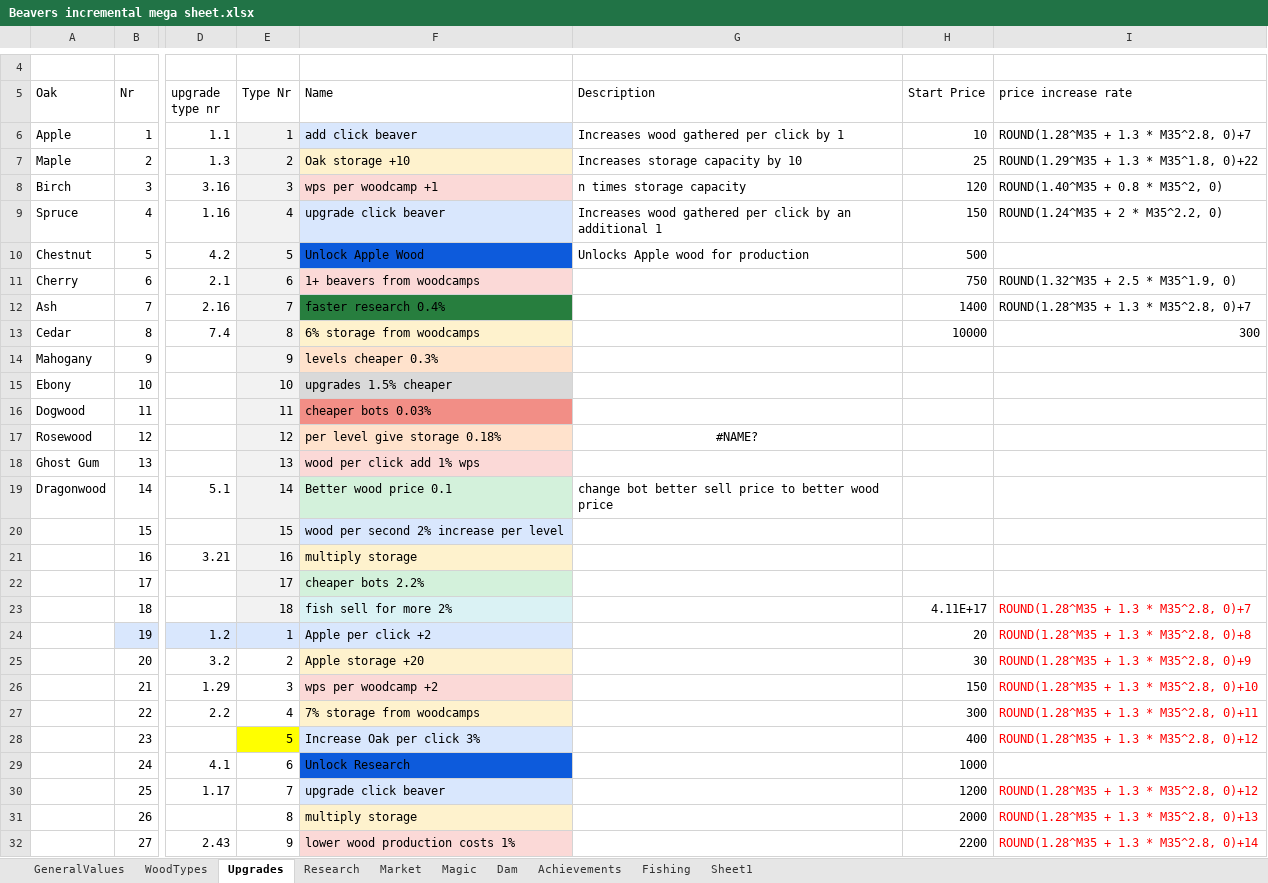
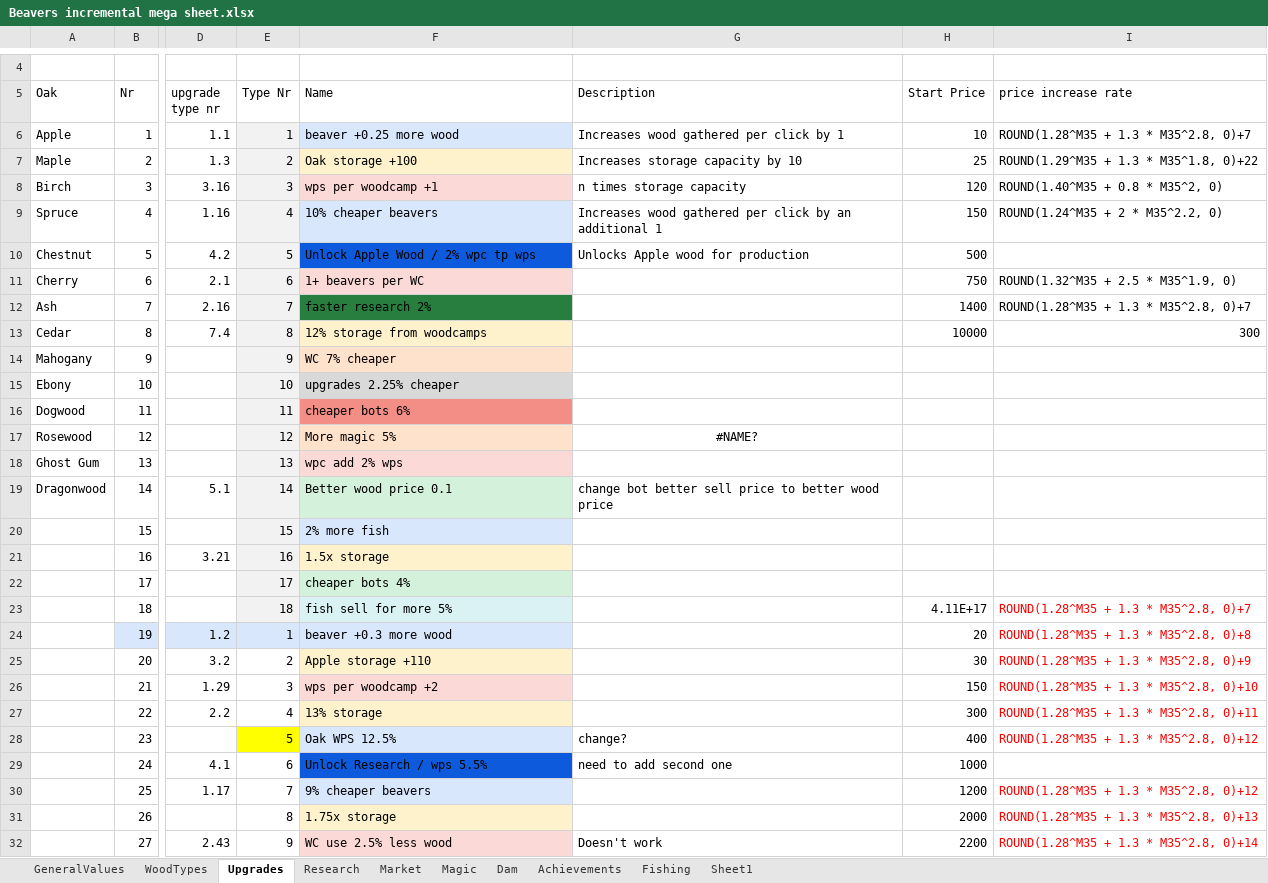
Before and after one commit to mdbernhards/BeaverIncremental, an Excel workbook: Beavers incremental mega sheet.xlsx, sheet Upgrades, drawn as a sheet; only a part is shown, gaps mark what is left out; values as stored, in another font and other column widths than the file's, no borders; the diff covers the shown part only; the diff names each change by its address in the sheet, - before the commit and + after, or states it on an @@ line.

Commit message:
Re-balancing and updating the start of the game
Completed removing Level logic, replaced with beavers, also switched woodcamps to being bought by gold,
Started balancing upgrades for games start (first wood tiers)
want to create save objects, so that so much gameplay isn't required for testing the game

```diff
--- a/Beavers incremental mega sheet.xlsx (sheet Upgrades)
+++ b/Beavers incremental mega sheet.xlsx (sheet Upgrades)
-F6 (Name): add click beaver
+F6 (Name): beaver +0.25 more wood
-F7 (Name): Oak storage +10
+F7 (Name): Oak storage +100
-F9 (Name): upgrade click beaver
+F9 (Name): 10% cheaper beavers
-F10 (Name): Unlock Apple Wood
+F10 (Name): Unlock Apple Wood / 2% wpc tp wps
-F11 (Name): 1+ beavers from woodcamps
+F11 (Name): 1+ beavers per WC
-F12 (Name): faster research 0.4%
+F12 (Name): faster research 2%
-F13 (Name): 6% storage from woodcamps
+F13 (Name): 12% storage from woodcamps
-F14 (Name): levels cheaper 0.3%
+F14 (Name): WC 7% cheaper
-F15 (Name): upgrades 1.5% cheaper
+F15 (Name): upgrades 2.25% cheaper
-F16 (Name): cheaper bots 0.03%
+F16 (Name): cheaper bots 6%
-F17 (Name): per level give storage 0.18%
+F17 (Name): More magic 5%
-F18 (Name): wood per click add 1% wps
+F18 (Name): wpc add 2% wps
-F20 (Name): wood per second 2% increase per level
+F20 (Name): 2% more fish
-F21 (Name): multiply storage
+F21 (Name): 1.5x storage
-F22 (Name): cheaper bots 2.2%
+F22 (Name): cheaper bots 4%
-F23 (Name): fish sell for more 2%
+F23 (Name): fish sell for more 5%
-F24 (Name): Apple per click +2
+F24 (Name): beaver +0.3 more wood
-F25 (Name): Apple storage +20
+F25 (Name): Apple storage +110
-F27 (Name): 7% storage from woodcamps
+F27 (Name): 13% storage
-F28 (Name): Increase Oak per click 3%
+F28 (Name): Oak WPS 12.5%
-G28 (Description): (empty)
+G28 (Description): change?
-F29 (Name): Unlock Research
+F29 (Name): Unlock Research / wps 5.5%
-G29 (Description): (empty)
+G29 (Description): need to add second one
-F30 (Name): upgrade click beaver
+F30 (Name): 9% cheaper beavers
-F31 (Name): multiply storage
+F31 (Name): 1.75x storage
-F32 (Name): lower wood production costs 1%
+F32 (Name): WC use 2.5% less wood
-G32 (Description): (empty)
+G32 (Description): Doesn't work
```
Also changed, not shown: 19 added rows and 8 edited cells elsewhere in this sheet, sheet Research, sheet GeneralValues, sheet Achievements, 8 other files.
